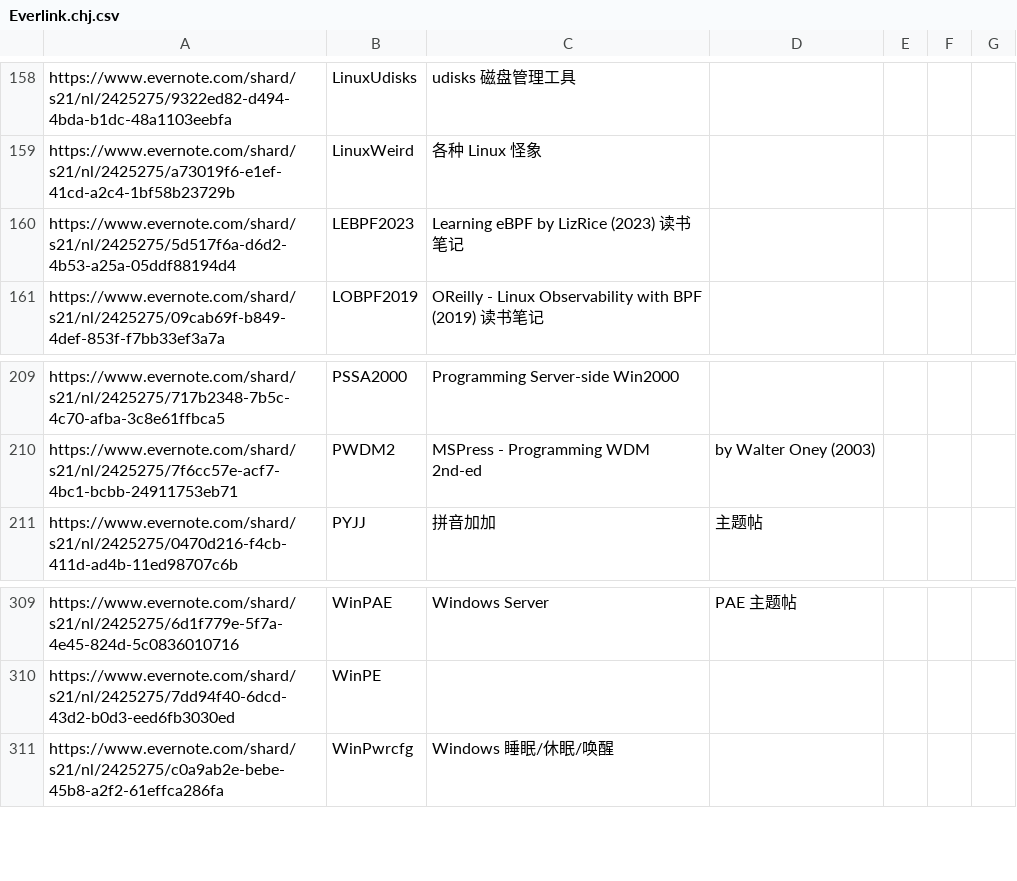
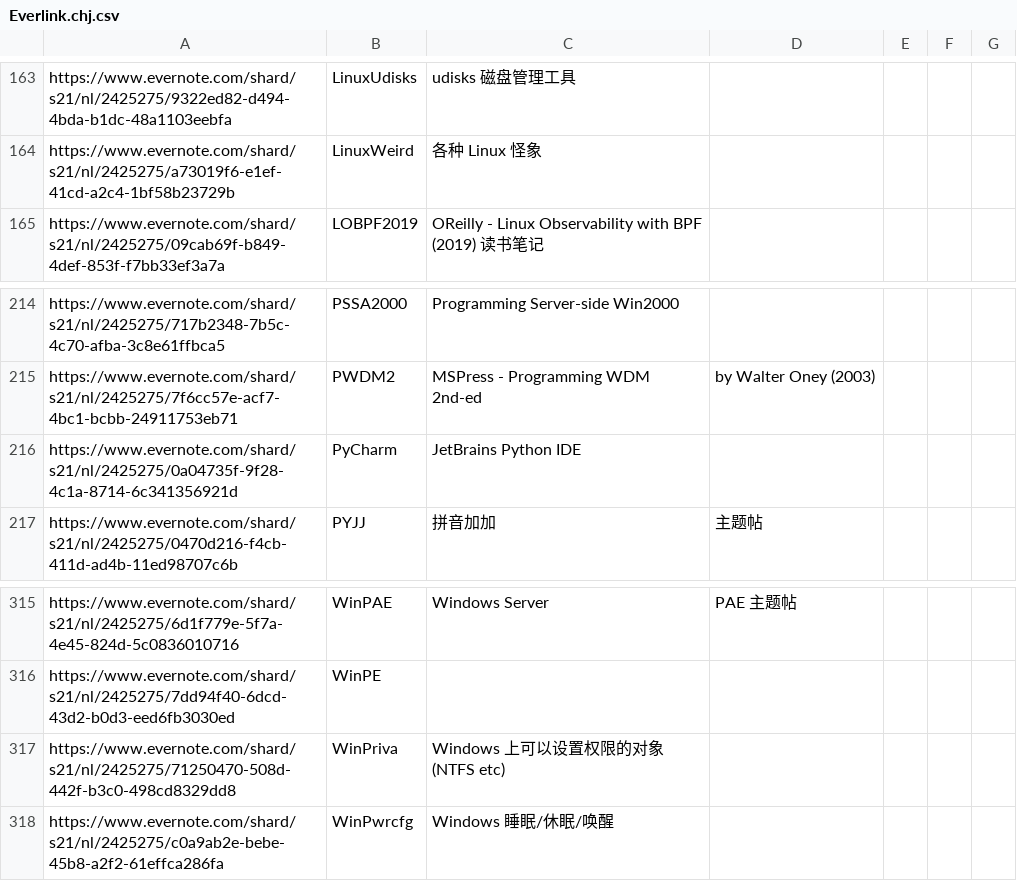
Before and after one commit to chjfth/trivials, a CSV file: ahk/Everlink.chj.csv, drawn as a sheet; only a part is shown, gaps mark what is left out; the diff covers the shown part only.

```diff
--- a/ahk/Everlink.chj.csv
+++ b/ahk/Everlink.chj.csv
@@ -159,3 +164,2 @@ https://www.evernote.com/shard/s21/nl/2425275/9322ed82-d494-4bda-b1dc-48a1103eeb
 https://www.evernote.com/shard/s21/nl/2425275/a73019f6-e1ef-41cd-a2c4-1bf58b23729b , LinuxWeird , 各种 Linux 怪象
-https://www.evernote.com/shard/s21/nl/2425275/5d517f6a-d6d2-4b53-a25a-05ddf88194d4 , LEBPF2023 , Learning eBPF by LizRice (2023) 读书笔记
 https://www.evernote.com/shard/s21/nl/2425275/09cab69f-b849-4def-853f-f7bb33ef3a7a , LOBPF2019 , OReilly - Linux Observability with BPF (2019) 读书笔记
@@ -210,2 +215,3 @@ https://www.evernote.com/shard/s21/nl/2425275/717b2348-7b5c-4c70-afba-3c8e61ffbc
 https://www.evernote.com/shard/s21/nl/2425275/7f6cc57e-acf7-4bc1-bcbb-24911753eb71 , PWDM2 , MSPress - Programming WDM 2nd-ed, by Walter Oney (2003)
+https://www.evernote.com/shard/s21/nl/2425275/0a04735f-9f28-4c1a-8714-6c341356921d , PyCharm , JetBrains Python IDE
 https://www.evernote.com/shard/s21/nl/2425275/0470d216-f4cb-411d-ad4b-11ed98707c6b , PYJJ , 拼音加加, 主题帖
@@ -310,2 +316,3 @@ https://www.evernote.com/shard/s21/nl/2425275/6d1f779e-5f7a-4e45-824d-5c08360107
 https://www.evernote.com/shard/s21/nl/2425275/7dd94f40-6dcd-43d2-b0d3-eed6fb3030ed , WinPE ,
+https://www.evernote.com/shard/s21/nl/2425275/71250470-508d-442f-b3c0-498cd8329dd8 , WinPriva , Windows 上可以设置权限的对象(NTFS etc)
 https://www.evernote.com/shard/s21/nl/2425275/c0a9ab2e-bebe-45b8-a2f2-61effca286fa , WinPwrcfg , Windows 睡眠/休眠/唤醒
```
Also changed, not shown: 5 added rows elsewhere in this file.
